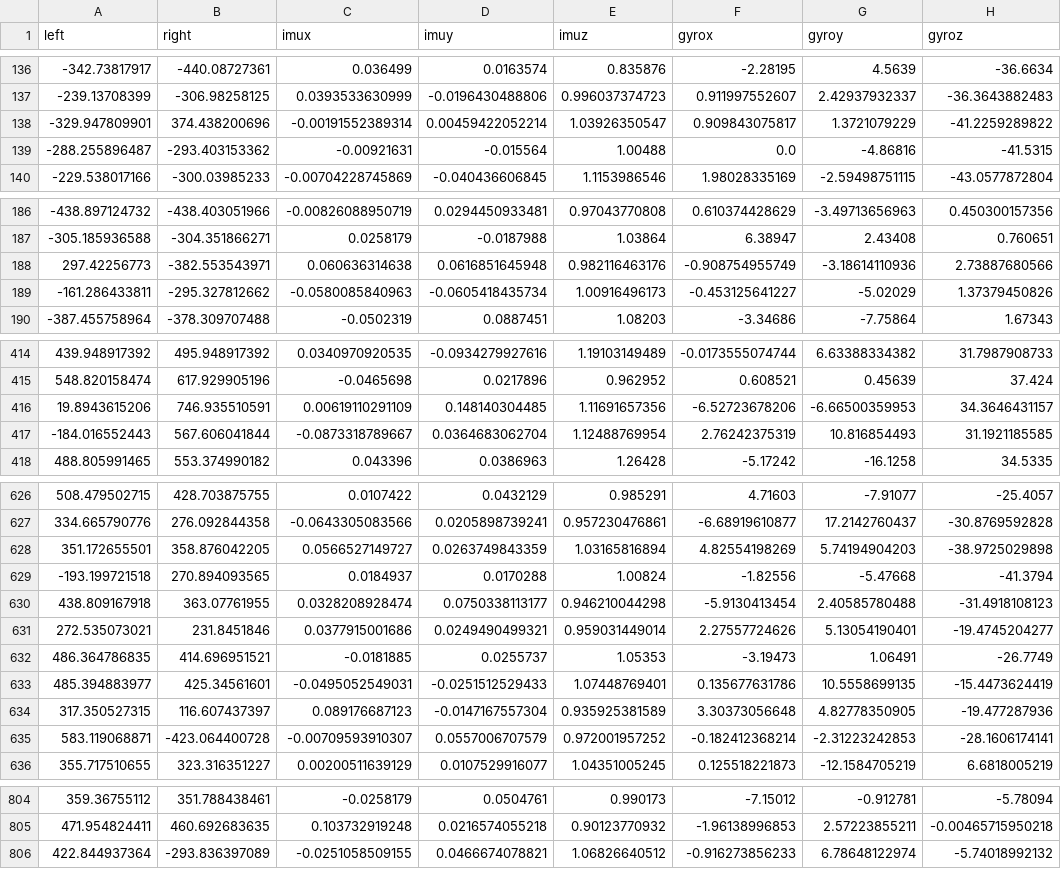
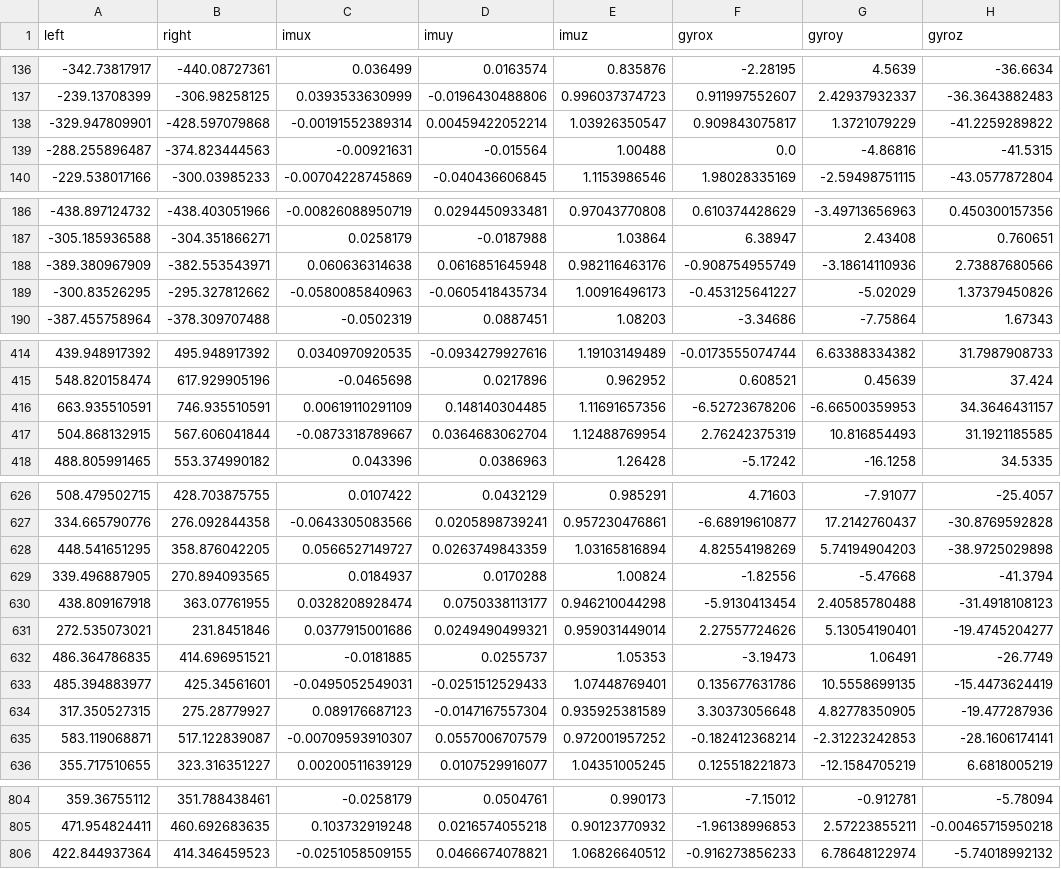
Before and after one commit to PHIL-MQP/phil, a CSV file: recorded_sensor_data/data_capture_11_02_01-09-00/interpolated_data.csv, drawn as a sheet; only a part is shown, gaps mark what is left out; the diff covers the shown part only; the diff names each change by its address in the sheet, - before the commit and + after, or states it on an @@ line.

```diff
--- a/recorded_sensor_data/data_capture_11_02_01-09-00/interpolated_data.csv
+++ b/recorded_sensor_data/data_capture_11_02_01-09-00/interpolated_data.csv
-B138 (right): 374.438200696
+B138 (right): -428.597079868
-B139 (right): -293.403153362
+B139 (right): -374.823444563
-A188 (left): 297.42256773
+A188 (left): -389.380967909
-A189 (left): -161.286433811
+A189 (left): -300.83526295
-A416 (left): 19.8943615206
+A416 (left): 663.935510591
-A417 (left): -184.016552443
+A417 (left): 504.868132915
-A628 (left): 351.172655501
+A628 (left): 448.541651295
-A629 (left): -193.199721518
+A629 (left): 339.496887905
-B634 (right): 116.607437397
+B634 (right): 275.28779927
-B635 (right): -423.064400728
+B635 (right): 517.122839087
-B806 (right): -293.836397089
+B806 (right): 414.346459523
```
Also changed, not shown: 4 edited cells elsewhere in this file, 3 other files.
